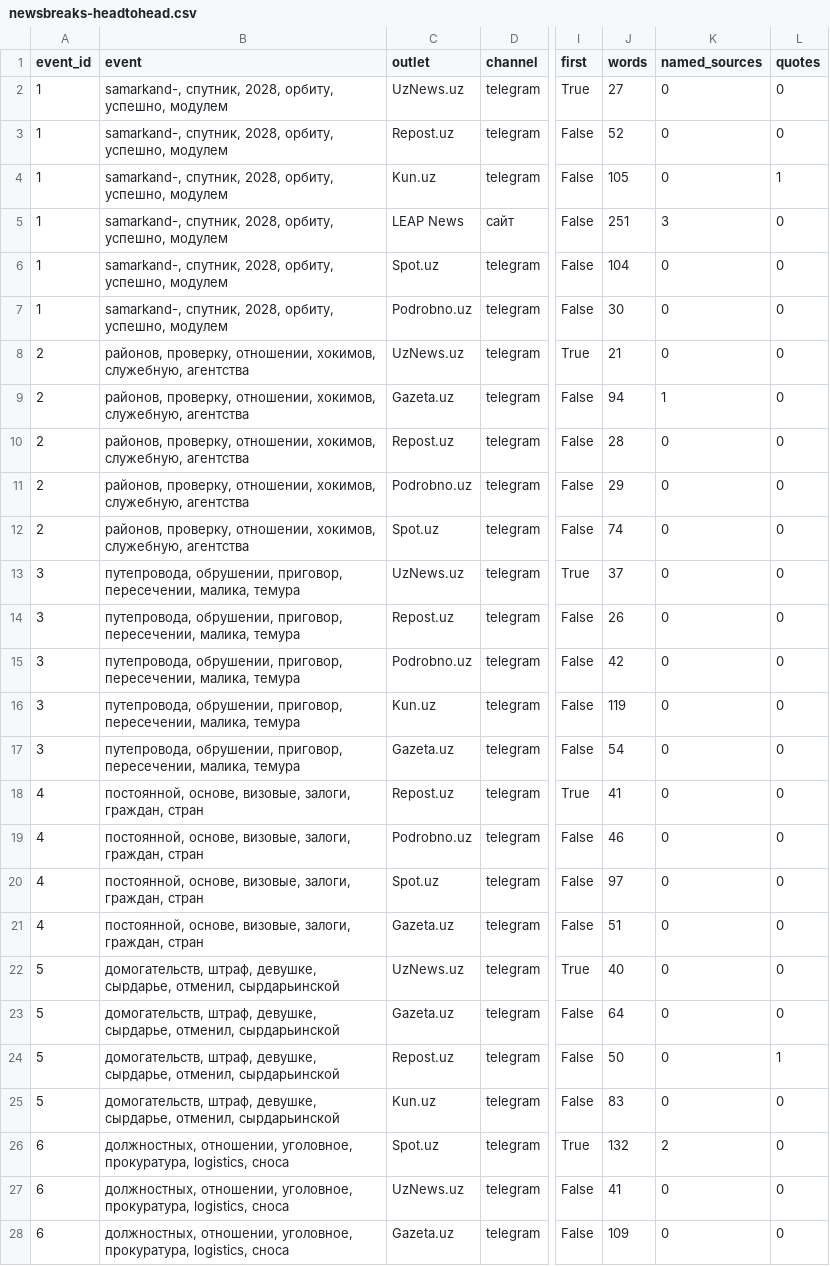
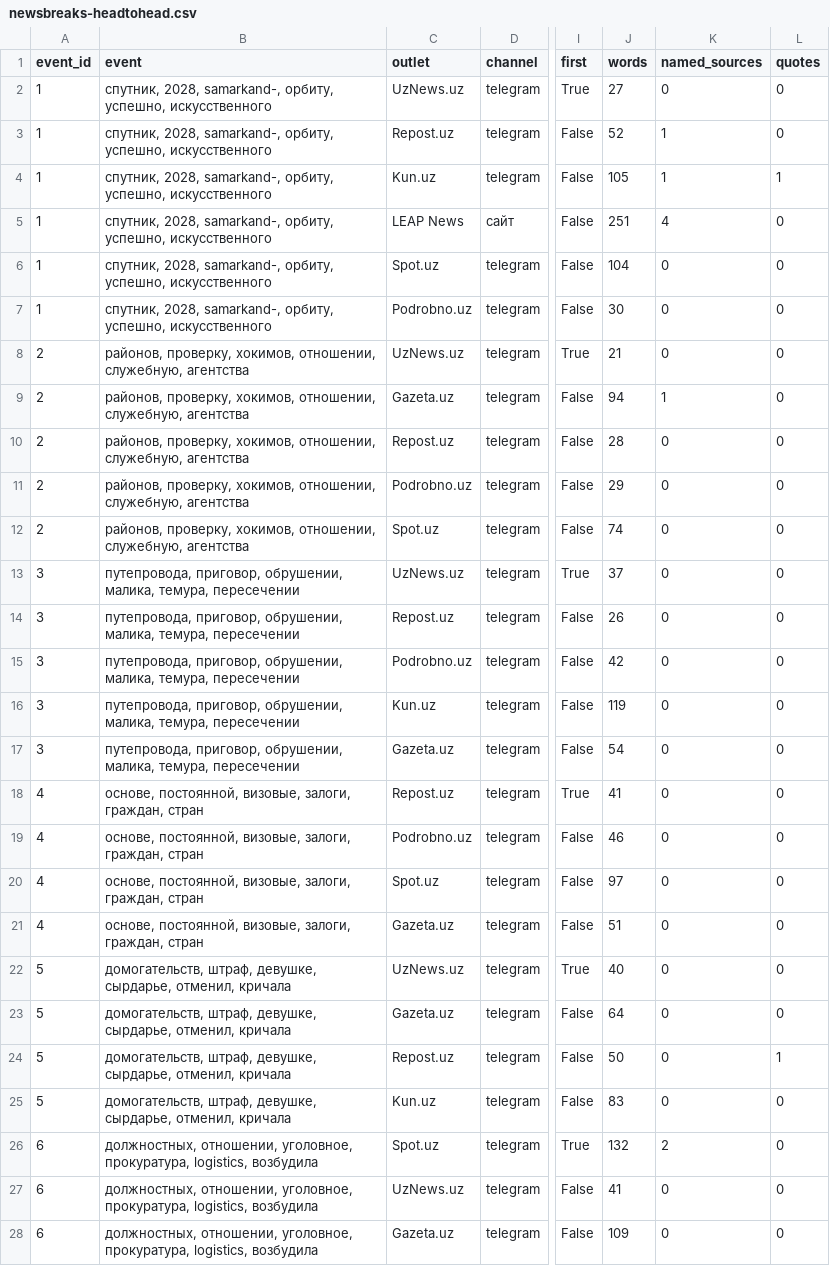
Before and after one commit to javadabdullaev97-coder/News, a CSV file: output/newsbreaks-headtohead.csv, drawn as a sheet; only a part is shown, gaps mark what is left out; the diff covers the shown part only; the diff names each change by its address in the sheet, - before the commit and + after, or states it on an @@ line.

```diff
--- a/output/newsbreaks-headtohead.csv
+++ b/output/newsbreaks-headtohead.csv
-B2:B7 (event): samarkand-, спутник, 2028, орбиту, успешно, модулем
+B2:B7 (event): спутник, 2028, samarkand-, орбиту, успешно, искусственного
-K3:K4 (named_sources): 0
+K3:K4 (named_sources): 1
-K5 (named_sources): 3
+K5 (named_sources): 4
-B8:B12 (event): районов, проверку, отношении, хокимов, служебную, агентства
+B8:B12 (event): районов, проверку, хокимов, отношении, служебную, агентства
-B13:B17 (event): путепровода, обрушении, приговор, пересечении, малика, темура
+B13:B17 (event): путепровода, приговор, обрушении, малика, темура, пересечении
-B18:B21 (event): постоянной, основе, визовые, залоги,…
+B18:B21 (event): основе, постоянной, визовые, залоги,…
-B22:B25 (event): …сырдарье, отменил, сырдарьинской
+B22:B25 (event): …сырдарье, отменил, кричала
-B26:B28 (event): …прокуратура, logistics, сноса
+B26:B28 (event): …прокуратура, logistics, возбудила
```
Also changed, not shown: 9 edited cells elsewhere in this file, output/newsbreaks-depth.csv, output/newsbreaks-headtohead-depth.csv, 32 other files.
